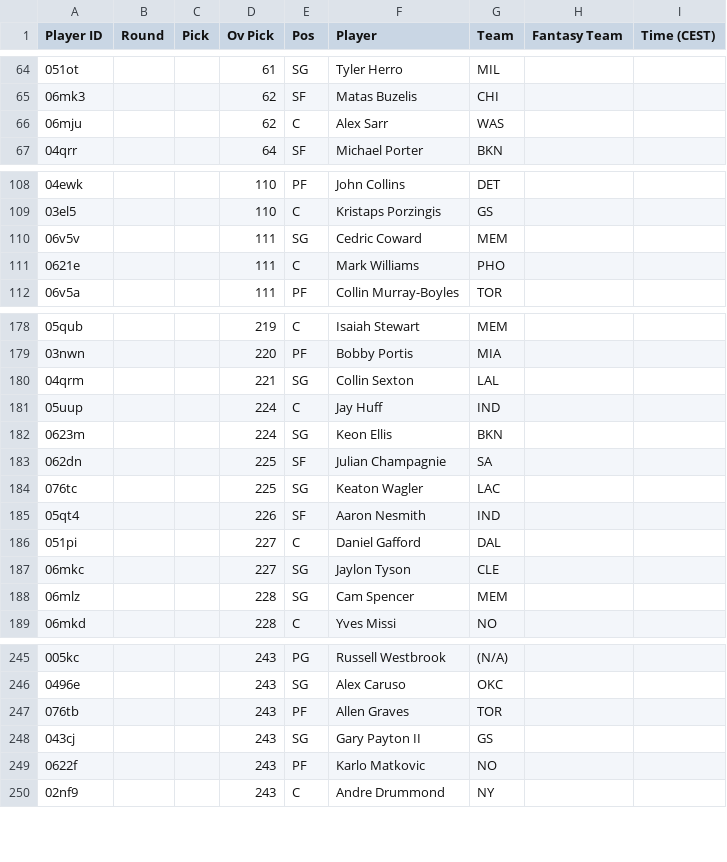
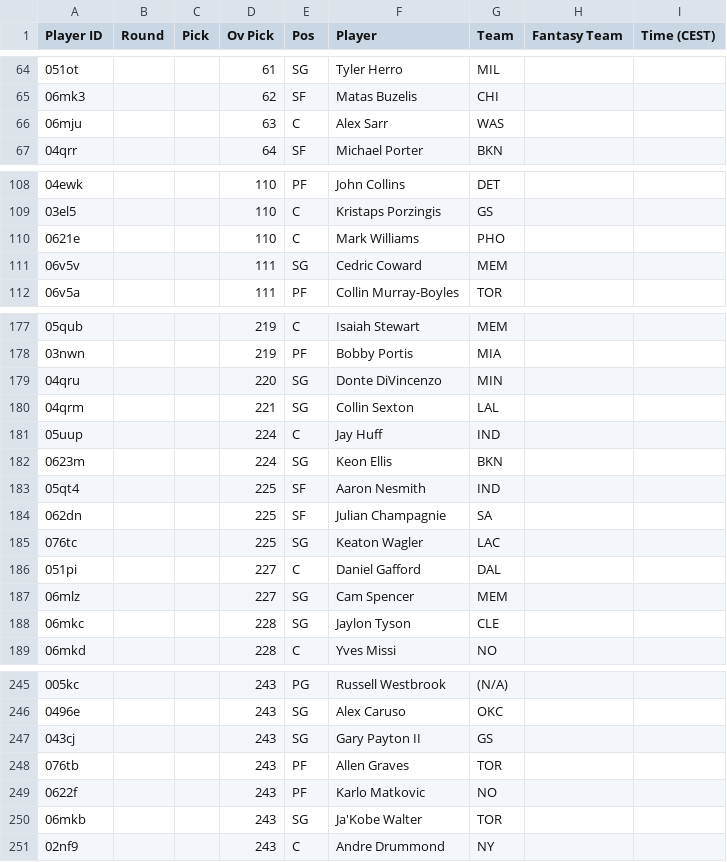
Before and after one commit to Pizzaratops/MFHFBs-NBA-Projections, a CSV file: data/fantrax-adp.csv, drawn as a sheet; only a part is shown, gaps mark what is left out; the diff covers the shown part only.

```diff
--- a/data/fantrax-adp.csv
+++ b/data/fantrax-adp.csv
@@ -65,3 +65,3 @@
 "06mk3","","","62","SF","Matas Buzelis","CHI","",""
-"06mju","","","62","C","Alex Sarr","WAS","",""
+"06mju","","","63","C","Alex Sarr","WAS","",""
 "04qrr","","","64","SF","Michael Porter","BKN","",""
@@ -109,4 +109,4 @@
 "03el5","","","110","C","Kristaps Porzingis","GS","",""
+"0621e","","","110","C","Mark Williams","PHO","",""
 "06v5v","","","111","SG","Cedric Coward","MEM","",""
-"0621e","","","111","C","Mark Williams","PHO","",""
 "06v5a","","","111","PF","Collin Murray-Boyles","TOR","",""
@@ -178,3 +177,4 @@
 "05qub","","","219","C","Isaiah Stewart","MEM","",""
-"03nwn","","","220","PF","Bobby Portis","MIA","",""
+"03nwn","","","219","PF","Bobby Portis","MIA","",""
+"04qru","","","220","SG","Donte DiVincenzo","MIN","",""
 "04qrm","","","221","SG","Collin Sexton","LAL","",""
@@ -182,8 +182,8 @@
 "0623m","","","224","SG","Keon Ellis","BKN","",""
+"05qt4","","","225","SF","Aaron Nesmith","IND","",""
 "062dn","","","225","SF","Julian Champagnie","SA","",""
 "076tc","","","225","SG","Keaton Wagler","LAC","",""
-"05qt4","","","226","SF","Aaron Nesmith","IND","",""
 "051pi","","","227","C","Daniel Gafford","DAL","",""
-"06mkc","","","227","SG","Jaylon Tyson","CLE","",""
-"06mlz","","","228","SG","Cam Spencer","MEM","",""
+"06mlz","","","227","SG","Cam Spencer","MEM","",""
+"06mkc","","","228","SG","Jaylon Tyson","CLE","",""
 "06mkd","","","228","C","Yves Missi","NO","",""
@@ -246,5 +246,6 @@
 "0496e","","","243","SG","Alex Caruso","OKC","",""
+"043cj","","","243","SG","Gary Payton II","GS","",""
 "076tb","","","243","PF","Allen Graves","TOR","",""
-"043cj","","","243","SG","Gary Payton II","GS","",""
 "0622f","","","243","PF","Karlo Matkovic","NO","",""
+"06mkb","","","243","SG","Ja'Kobe Walter","TOR","",""
 "02nf9","","","243","C","Andre Drummond","NY","",""
```
Also changed, not shown: 1 added row, 2 removed rows, 6 moved rows and 14 edited cells elsewhere in this file, 1 other file.
